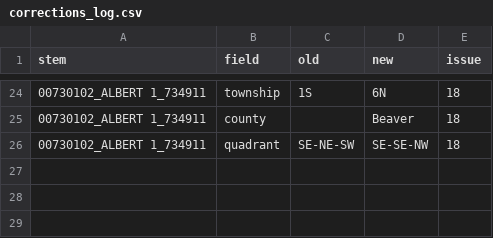
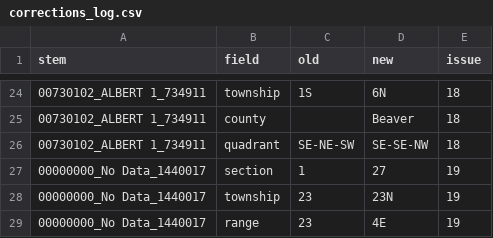
Before and after one commit to Akshaykumarmundrathi/osu-well-pipeline, a CSV file: docs/data/corrections_log.csv, drawn as a sheet; only a part is shown, gaps mark what is left out; the diff names each change by its address in the sheet, - before the commit and + after, or states it on an @@ line.

```diff
--- a/docs/data/corrections_log.csv
+++ b/docs/data/corrections_log.csv
+row 27: 00000000_No Data_1440017 | section | 1 | 27 | 19
+row 28: 00000000_No Data_1440017 | township | 23 | 23N | 19
+row 29: 00000000_No Data_1440017 | range | 23 | 4E | 19
```
Also changed, not shown: 1 other file.
